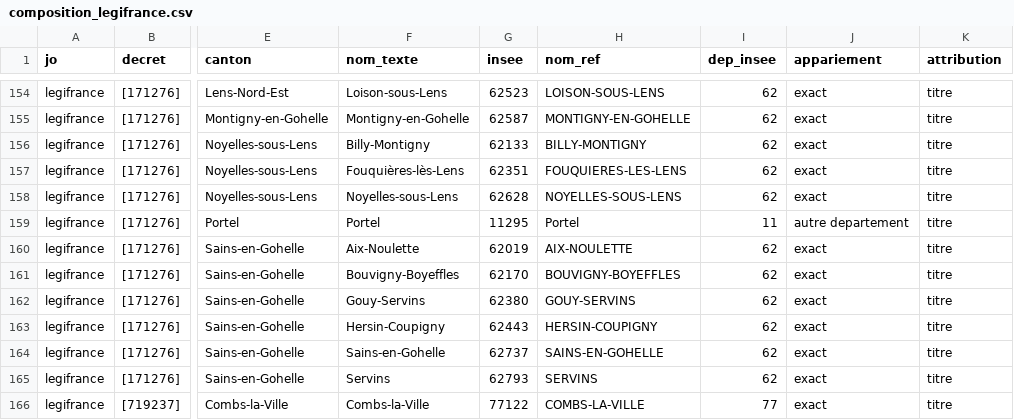
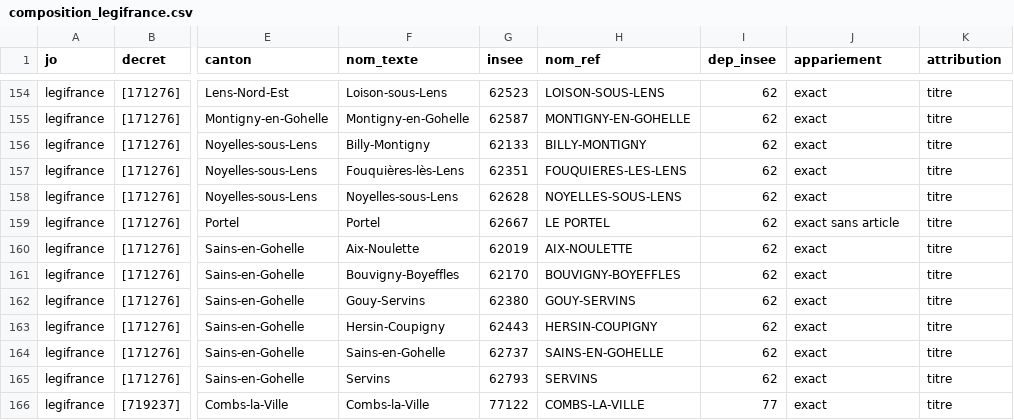
Before and after one commit to adrdufour/histgis-fr, a CSV file: cantons/composition_legifrance.csv, drawn as a sheet; only a part is shown, gaps mark what is left out; the diff names each change by its address in the sheet, - before the commit and + after, or states it on an @@ line.

```diff
--- a/cantons/composition_legifrance.csv
+++ b/cantons/composition_legifrance.csv
-G159 (insee): 11295
+G159 (insee): 62667
-H159 (nom_ref): Portel
+H159 (nom_ref): LE PORTEL
-I159 (dep_insee): 11
+I159 (dep_insee): 62
-J159 (appariement): autre departement
+J159 (appariement): exact sans article
```
Also changed, not shown: cantons/composition_jo.csv, cantons/composition_jo_non_appariees.csv, 10 other files.
